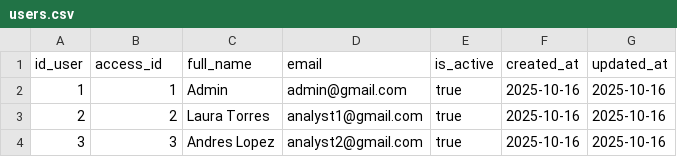
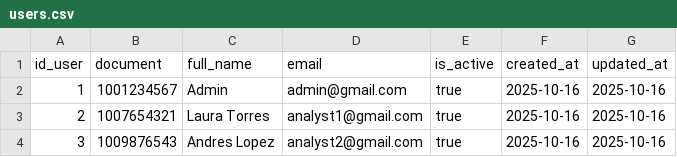
Before and after one commit to SebasDPCoder/NodeAssesment, a CSV file: app/src/data/users.csv, drawn as a sheet.

```diff
--- a/app/src/data/users.csv
+++ b/app/src/data/users.csv
@@ -1,4 +1,4 @@
-id_user,access_id,full_name,email,is_active,created_at,updated_at
-1,1,Admin,admin@gmail.com,true,2025-10-16,2025-10-16
-2,2,Laura Torres,analyst1@gmail.com,true,2025-10-16,2025-10-16
-3,3,Andres Lopez,analyst2@gmail.com,true,2025-10-16,2025-10-16
+id_user,document,full_name,email,is_active,created_at,updated_at
+1,1001234567,Admin,admin@gmail.com,true,2025-10-16,2025-10-16
+2,1007654321,Laura Torres,analyst1@gmail.com,true,2025-10-16,2025-10-16
+3,1009876543,Andres Lopez,analyst2@gmail.com,true,2025-10-16,2025-10-16
```
Also changed, not shown: app/src/data/access.csv, 50 other files.
